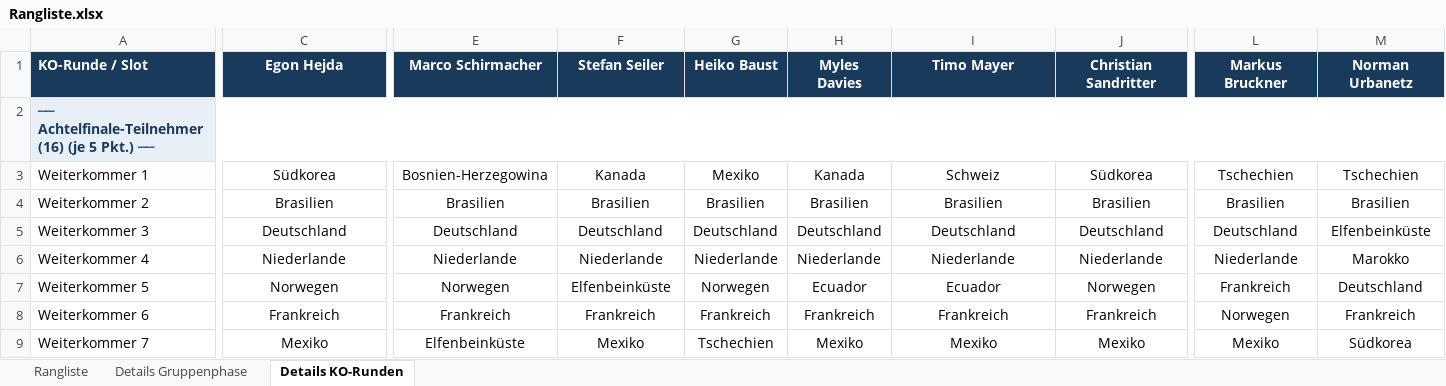
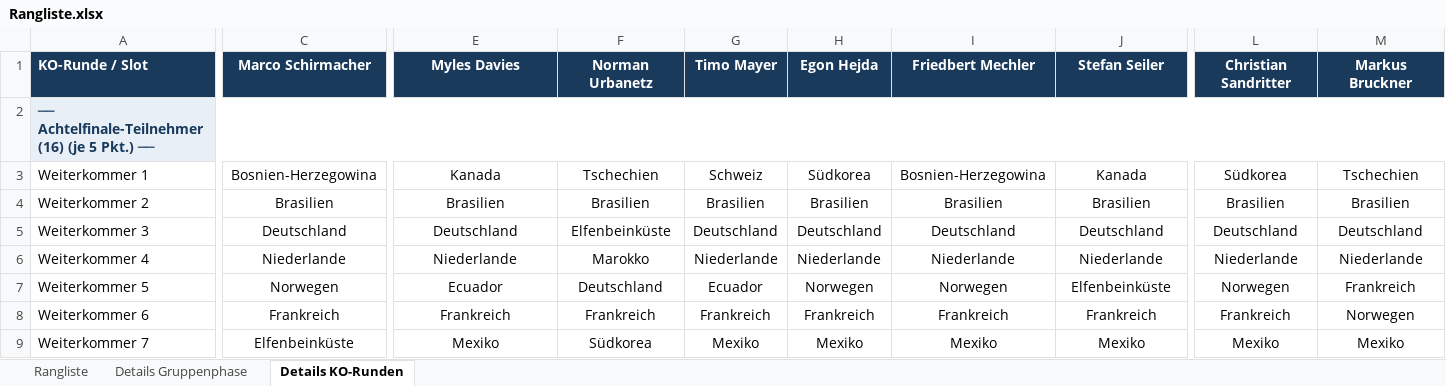
Before and after one commit to augo1337/wm2026-tippspiel, an Excel workbook: Rangliste.xlsx, sheet Details KO-Runden, drawn as a sheet; only a part is shown, gaps mark what is left out; values as stored, in another font and other column widths than the file's, no borders; removed rows and columns are numbered as before the commit, all else as after; rows hold the shown columns only; the diff covers the shown part only; the diff names each change by its address in the sheet, - before the commit and + after, or states it on an @@ line.

Commit message:
Ergebnis: Südkorea 2:1 Tschechien; Match-Fenster auf 6h erhöht

```diff
--- a/Rangliste.xlsx (sheet Details KO-Runden)
+++ b/Rangliste.xlsx (sheet Details KO-Runden)
-row 1: KO-Runde / Slot | Egon Hejda | Marco Schirmacher | Stefan Seiler | Heiko Baust | Myles Davies | Timo Mayer | Christian Sandritter | Markus Bruckner | Norman Urbanetz
+row 1: KO-Runde / Slot | Marco Schirmacher | Myles Davies | Norman Urbanetz | Timo Mayer | Egon Hejda | Friedbert Mechler | Stefan Seiler | Christian Sandritter | Markus Bruckner
-C3: Südkorea
+C3: Bosnien-Herzegowina
-E3: Bosnien-Herzegowina
+E3: Kanada
-F3: Kanada
+F3: Tschechien
-G3: Mexiko
+G3: Schweiz
-H3: Kanada
+H3: Südkorea
-I3: Schweiz
+I3: Bosnien-Herzegowina
-J3: Südkorea
+J3: Kanada
-L3: Tschechien
+L3: Südkorea
-F5: Deutschland
+F5: Elfenbeinküste
-M5: Elfenbeinküste
+M5: Deutschland
-F6: Niederlande
+F6: Marokko
-M6: Marokko
+M6: Niederlande
-E7: Norwegen
+E7: Ecuador
-F7: Elfenbeinküste
+F7: Deutschland
-G7: Norwegen
+G7: Ecuador
-H7: Ecuador
+H7: Norwegen
-I7: Ecuador
+I7: Norwegen
-J7: Norwegen
+J7: Elfenbeinküste
-L7: Frankreich
+L7: Norwegen
-M7: Deutschland
+M7: Frankreich
-L8: Norwegen
+L8: Frankreich
-M8: Frankreich
+M8: Norwegen
-C9: Mexiko
+C9: Elfenbeinküste
-E9: Elfenbeinküste
+E9: Mexiko
-F9: Mexiko
+F9: Südkorea
-G9: Tschechien
+G9: Mexiko
-M9: Südkorea
+M9: Mexiko
```
Also changed, not shown: 126 edited cells elsewhere in this sheet, sheet Rangliste, sheet Details Gruppenphase, Ergebnisse.xlsx, 2 other files.
